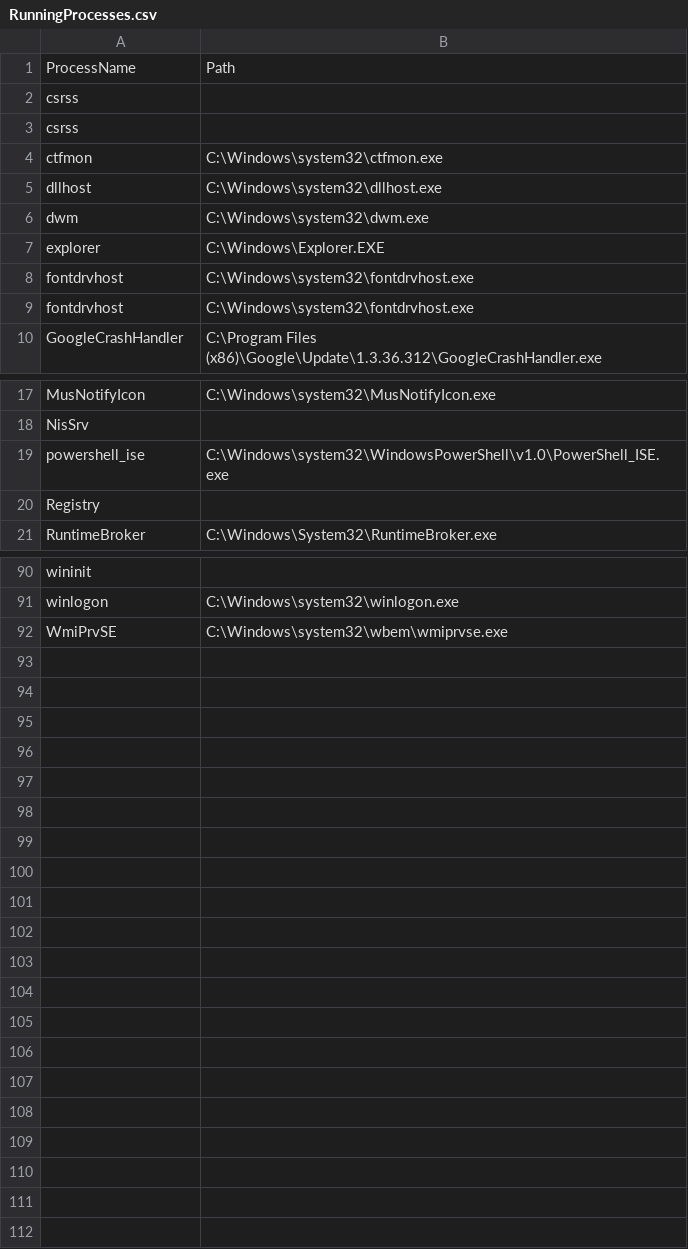
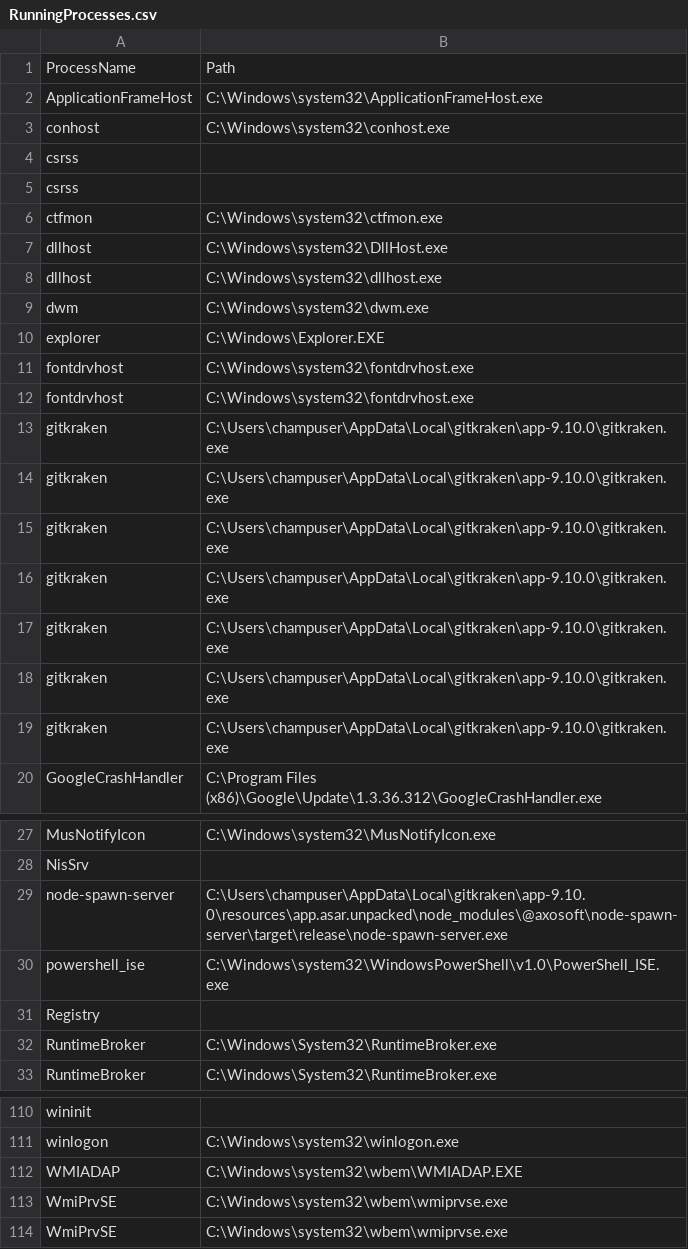
Before and after one commit to jason-gardiner/CSI230-01, a CSV file: week_11/Results/RunningProcesses.csv, drawn as a sheet; only a part is shown, gaps mark what is left out; the diff covers the shown part only; the diff names each change by its address in the sheet, - before the commit and + after, or states it on an @@ line.

```diff
--- a/week_11/Results/RunningProcesses.csv
+++ b/week_11/Results/RunningProcesses.csv
+row 2: ApplicationFrameHost | C:\Windows\system32\ApplicationFrameHost.exe
+row 3: conhost | C:\Windows\system32\conhost.exe
+row 7: dllhost | C:\Windows\system32\DllHost.exe
+row 13: gitkraken | C:\Users\champuser\AppData\Local\gitkraken\app-9.10.0\gitkraken.exe
+row 14: gitkraken | C:\Users\champuser\AppData\Local\gitkraken\app-9.10.0\gitkraken.exe
+row 15: gitkraken | C:\Users\champuser\AppData\Local\gitkraken\app-9.10.0\gitkraken.exe
+row 16: gitkraken | C:\Users\champuser\AppData\Local\gitkraken\app-9.10.0\gitkraken.exe
+row 17: gitkraken | C:\Users\champuser\AppData\Local\gitkraken\app-9.10.0\gitkraken.exe
+row 18: gitkraken | C:\Users\champuser\AppData\Local\gitkraken\app-9.10.0\gitkraken.exe
+row 19: gitkraken | C:\Users\champuser\AppData\Local\gitkraken\app-9.10.0\gitkraken.exe
+row 29: node-spawn-server | C:\Users\champuser\AppData\Local\gitkraken\app-9.10.0\resources\app.asar.unpacked\node_modules\@axosoft\node-spawn-server\target\release\node-spawn-server.exe
+row 32: RuntimeBroker | C:\Windows\System32\RuntimeBroker.exe
+row 112: WMIADAP | C:\Windows\system32\wbem\WMIADAP.EXE
+row 113: WmiPrvSE | C:\Windows\system32\wbem\wmiprvse.exe
```
Also changed, not shown: 8 added rows and 25 moved rows elsewhere in this file, week_11/Results/Checksums.csv, week_11/Results/NetworkConnections.csv, 7 other files.
